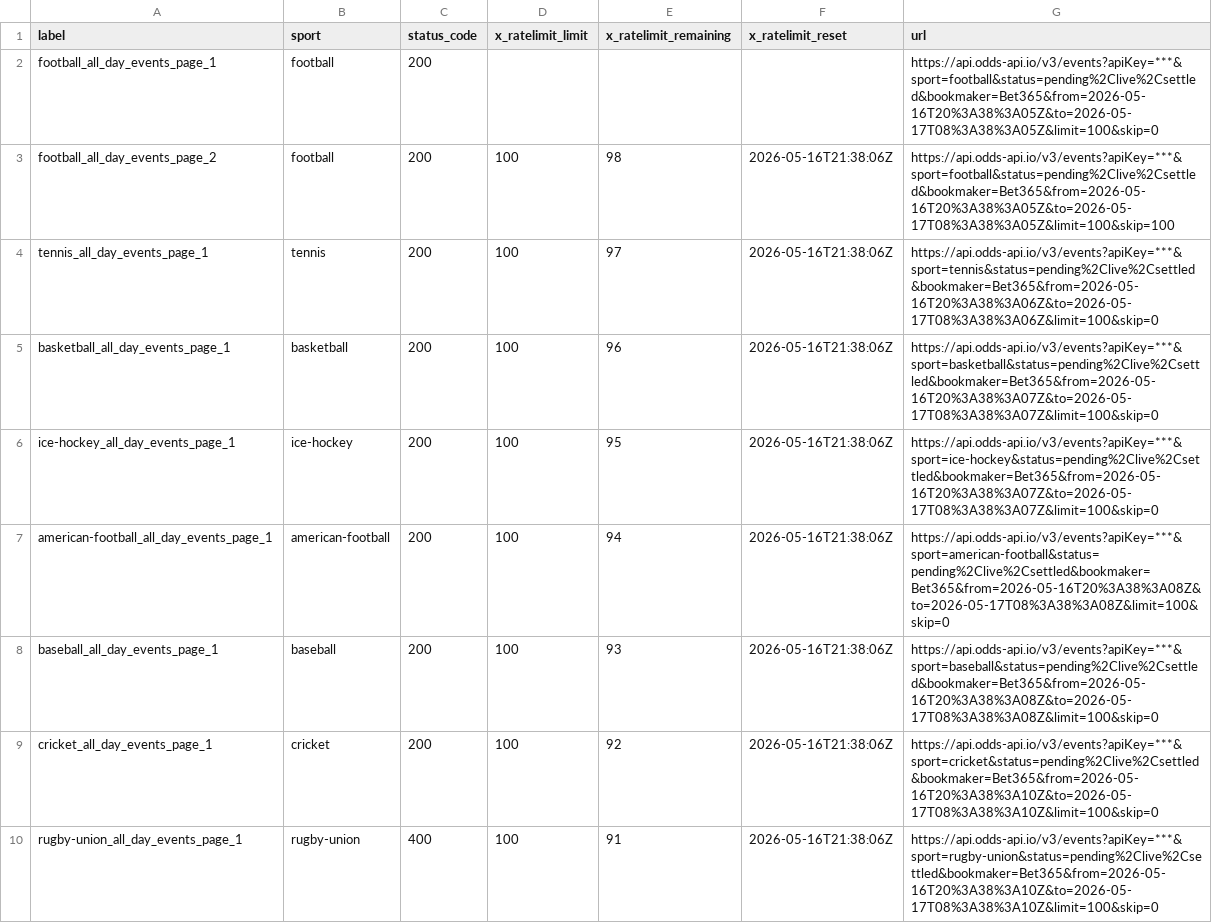
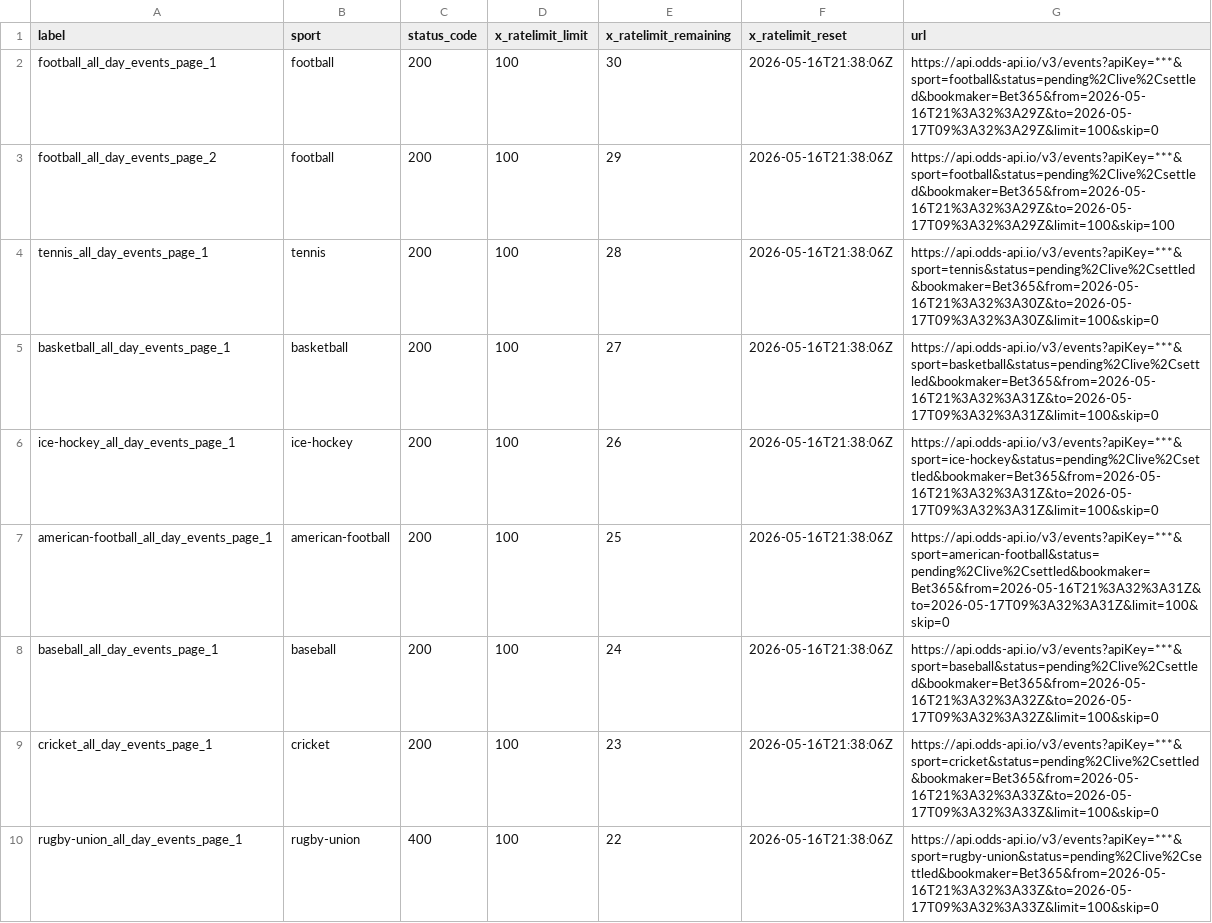
Before and after one commit to Bendecks/Odds-2, a CSV file: output/bet365/latest/bet365_today_multisport_all_day_rate_limit_headers.csv, drawn as a sheet; only a part is shown; the diff covers the shown part only.

```diff
--- a/output/bet365/latest/bet365_today_multisport_all_day_rate_limit_headers.csv
+++ b/output/bet365/latest/bet365_today_multisport_all_day_rate_limit_headers.csv
@@ -1,10 +1,10 @@
 label,sport,status_code,x_ratelimit_limit,x_ratelimit_remaining,x_ratelimit_reset,url
-football_all_day_events_page_1,football,200,,,,https://api.odds-api.io/v3/events?apiKey=***&sport=football&status=pending%2Clive%2Csettled&bookmaker=Bet365&from=2026-05-16T20%3A38%3A05Z&to=2026-05-17T08%3A38%3A05Z&limit=100&skip=0
-football_all_day_events_page_2,football,200,100,98,2026-05-16T21:38:06Z,https://api.odds-api.io/v3/events?apiKey=***&sport=football&status=pending%2Clive%2Csettled&bookmaker=Bet365&from=2026-05-16T20%3A38%3A05Z&to=2026-05-17T08%3A38%3A05Z&limit=100&skip=100
-tennis_all_day_events_page_1,tennis,200,100,97,2026-05-16T21:38:06Z,https://api.odds-api.io/v3/events?apiKey=***&sport=tennis&status=pending%2Clive%2Csettled&bookmaker=Bet365&from=2026-05-16T20%3A38%3A06Z&to=2026-05-17T08%3A38%3A06Z&limit=100&skip=0
-basketball_all_day_events_page_1,basketball,200,100,96,2026-05-16T21:38:06Z,https://api.odds-api.io/v3/events?apiKey=***&sport=basketball&status=pending%2Clive%2Csettled&bookmaker=Bet365&from=2026-05-16T20%3A38%3A07Z&to=2026-05-17T08%3A38%3A07Z&limit=100&skip=0
-ice-hockey_all_day_events_page_1,ice-hockey,200,100,95,2026-05-16T21:38:06Z,https://api.odds-api.io/v3/events?apiKey=***&sport=ice-hockey&status=pending%2Clive%2Csettled&bookmaker=Bet365&from=2026-05-16T20%3A38%3A07Z&to=2026-05-17T08%3A38%3A07Z&limit=100&skip=0
-american-football_all_day_events_page_1,american-football,200,100,94,2026-05-16T21:38:06Z,https://api.odds-api.io/v3/events?apiKey=***&sport=american-football&status=pending%2Clive%2Csettled&bookmaker=Bet365&from=2026-05-16T20%3A38%3A08Z&to=2026-05-17T08%3A38%3A08Z&limit=100&skip=0
-baseball_all_day_events_page_1,baseball,200,100,93,2026-05-16T21:38:06Z,https://api.odds-api.io/v3/events?apiKey=***&sport=baseball&status=pending%2Clive%2Csettled&bookmaker=Bet365&from=2026-05-16T20%3A38%3A08Z&to=2026-05-17T08%3A38%3A08Z&limit=100&skip=0
-cricket_all_day_events_page_1,cricket,200,100,92,2026-05-16T21:38:06Z,https://api.odds-api.io/v3/events?apiKey=***&sport=cricket&status=pending%2Clive%2Csettled&bookmaker=Bet365&from=2026-05-16T20%3A38%3A10Z&to=2026-05-17T08%3A38%3A10Z&limit=100&skip=0
-rugby-union_all_day_events_page_1,rugby-union,400,100,91,2026-05-16T21:38:06Z,https://api.odds-api.io/v3/events?apiKey=***&sport=rugby-union&status=pending%2Clive%2Csettled&bookmaker=Bet365&from=2026-05-16T20%3A38%3A10Z&to=2026-05-17T08%3A38%3A10Z&limit=100&skip=0
+football_all_day_events_page_1,football,200,100,30,2026-05-16T21:38:06Z,https://api.odds-api.io/v3/events?apiKey=***&sport=football&status=pending%2Clive%2Csettled&bookmaker=Bet365&from=2026-05-16T21%3A32%3A29Z&to=2026-05-17T09%3A32%3A29Z&limit=100&skip=0
+football_all_day_events_page_2,football,200,100,29,2026-05-16T21:38:06Z,https://api.odds-api.io/v3/events?apiKey=***&sport=football&status=pending%2Clive%2Csettled&bookmaker=Bet365&from=2026-05-16T21%3A32%3A29Z&to=2026-05-17T09%3A32%3A29Z&limit=100&skip=100
+tennis_all_day_events_page_1,tennis,200,100,28,2026-05-16T21:38:06Z,https://api.odds-api.io/v3/events?apiKey=***&sport=tennis&status=pending%2Clive%2Csettled&bookmaker=Bet365&from=2026-05-16T21%3A32%3A30Z&to=2026-05-17T09%3A32%3A30Z&limit=100&skip=0
+basketball_all_day_events_page_1,basketball,200,100,27,2026-05-16T21:38:06Z,https://api.odds-api.io/v3/events?apiKey=***&sport=basketball&status=pending%2Clive%2Csettled&bookmaker=Bet365&from=2026-05-16T21%3A32%3A31Z&to=2026-05-17T09%3A32%3A31Z&limit=100&skip=0
+ice-hockey_all_day_events_page_1,ice-hockey,200,100,26,2026-05-16T21:38:06Z,https://api.odds-api.io/v3/events?apiKey=***&sport=ice-hockey&status=pending%2Clive%2Csettled&bookmaker=Bet365&from=2026-05-16T21%3A32%3A31Z&to=2026-05-17T09%3A32%3A31Z&limit=100&skip=0
+american-football_all_day_events_page_1,american-football,200,100,25,2026-05-16T21:38:06Z,https://api.odds-api.io/v3/events?apiKey=***&sport=american-football&status=pending%2Clive%2Csettled&bookmaker=Bet365&from=2026-05-16T21%3A32%3A31Z&to=2026-05-17T09%3A32%3A31Z&limit=100&skip=0
+baseball_all_day_events_page_1,baseball,200,100,24,2026-05-16T21:38:06Z,https://api.odds-api.io/v3/events?apiKey=***&sport=baseball&status=pending%2Clive%2Csettled&bookmaker=Bet365&from=2026-05-16T21%3A32%3A32Z&to=2026-05-17T09%3A32%3A32Z&limit=100&skip=0
+cricket_all_day_events_page_1,cricket,200,100,23,2026-05-16T21:38:06Z,https://api.odds-api.io/v3/events?apiKey=***&sport=cricket&status=pending%2Clive%2Csettled&bookmaker=Bet365&from=2026-05-16T21%3A32%3A33Z&to=2026-05-17T09%3A32%3A33Z&limit=100&skip=0
+rugby-union_all_day_events_page_1,rugby-union,400,100,22,2026-05-16T21:38:06Z,https://api.odds-api.io/v3/events?apiKey=***&sport=rugby-union&status=pending%2Clive%2Csettled&bookmaker=Bet365&from=2026-05-16T21%3A32%3A33Z&to=2026-05-17T09%3A32%3A33Z&limit=100&skip=0
```
Also changed, not shown: 4 added rows, 4 removed rows and 27 edited cells elsewhere in this file, output/bet365/latest/bet365_today_multisport_all_day_events.csv, output/bet365/latest/bet365_today_multisport_all_day_excluded.csv, 27 other files.
